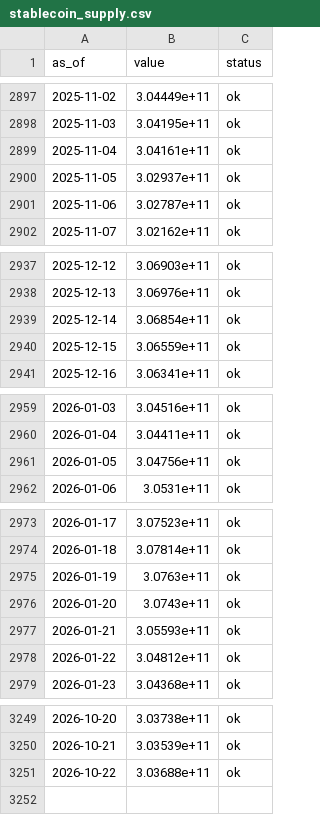
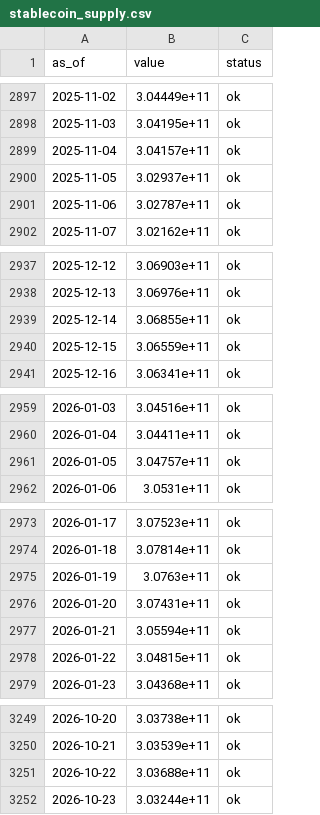
Before and after one commit to dylanlayden/finance-terminal, a CSV file: data/stablecoin_supply.csv, drawn as a sheet; only a part is shown, gaps mark what is left out.

```diff
--- a/data/stablecoin_supply.csv
+++ b/data/stablecoin_supply.csv
@@ -2898,3 +2898,3 @@ as_of,value,status
 2025-11-03,3.04195e+11,ok
-2025-11-04,3.04161e+11,ok
+2025-11-04,3.04157e+11,ok
 2025-11-05,3.02937e+11,ok
@@ -2938,3 +2938,3 @@ as_of,value,status
 2025-12-13,3.06976e+11,ok
-2025-12-14,3.06854e+11,ok
+2025-12-14,3.06855e+11,ok
 2025-12-15,3.06559e+11,ok
@@ -2960,3 +2960,3 @@ as_of,value,status
 2026-01-04,3.04411e+11,ok
-2026-01-05,3.04756e+11,ok
+2026-01-05,3.04757e+11,ok
 2026-01-06,3.0531e+11,ok
@@ -2975,5 +2975,5 @@ as_of,value,status
 2026-01-19,3.0763e+11,ok
-2026-01-20,3.0743e+11,ok
-2026-01-21,3.05593e+11,ok
-2026-01-22,3.04812e+11,ok
+2026-01-20,3.07431e+11,ok
+2026-01-21,3.05594e+11,ok
+2026-01-22,3.04815e+11,ok
 2026-01-23,3.04368e+11,ok
@@ -3251 +3251,2 @@ as_of,value,status
 2026-10-22,3.03688e+11,ok
+2026-10-23,3.03244e+11,ok
```
Also changed, not shown: data/btc_dominance.csv, data/crypto_market_cap.csv, 15 other files.
